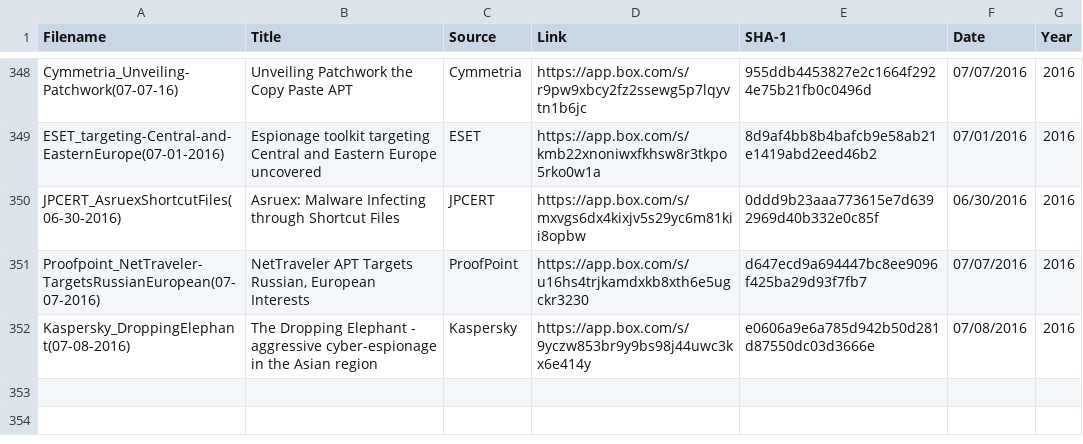
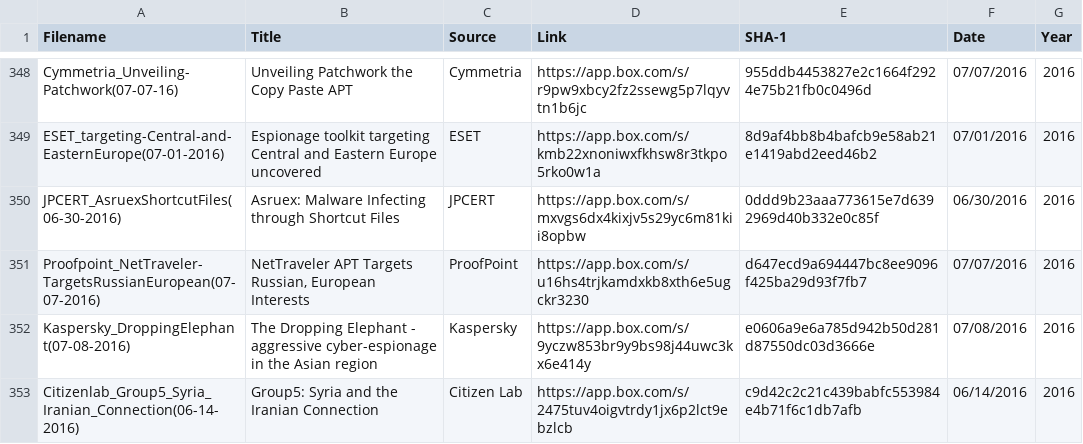
Before and after one commit to aptnotes/data, a CSV file: APTnotes.csv, drawn as a sheet; only a part is shown, gaps mark what is left out.

Commit message:
Add Citizen Lab's report on Group5
Hashes:
76F8142B4E52C671871B3DF87F10C30C
366908F6C5C4F4329478D60586ECA5BC
7D898530D2E77F15F5BADCE8D7DF215E
A4F1F4921BB11FF9D22FAD89B19B155D
DD5BEDD915967C5EFE00733CF7478CB4
F1F84EA3229DCA0CCACB7381A2F49F99
7D898530D2E77F15F5BADCE8D7DF215E
30BB678DB3AD0140FC33ACD9803385C3
5C4EC3D93A664E4BFA1CE6286CCF0249
6161083021B695814434450C1882F9F3
B4121C3A1892332402000EF0D587C0EE
2FC276E1C06C3C78C6D7B66A141213BE
494BAB7FD0B42B0B14051ED9ABBD651F
6161083021B695814434450C1882F9F3
B4121C3A1892332402000EF0D587C0EE
8EBEB3F91CDA8E985A9C61BEB8CDDE9D

```diff
--- a/APTnotes.csv
+++ b/APTnotes.csv
@@ -352 +352,2 @@ Proofpoint_NetTraveler-TargetsRussianEuropean(07-07-2016),"NetTraveler APT Targe
 Kaspersky_DroppingElephant(07-08-2016),The Dropping Elephant - aggressive cyber-espionage in the Asian region,Kaspersky,https://app.box.com/s/9yczw853br9y9bs98j44uwc3kx6e414y,e0606a9e6a785d942b50d281d87550dc03d3666e,07/08/2016,2016
+Citizenlab_Group5_Syria_Iranian_Connection(06-14-2016),Group5: Syria and the Iranian Connection,Citizen Lab,https://app.box.com/s/2475tuv4oigvtrdy1jx6p2lct9ebzlcb,c9d42c2c21c439babfc553984e4b71f6c1db7afb,06/14/2016,2016
```
Also changed, not shown: 1 other file.
